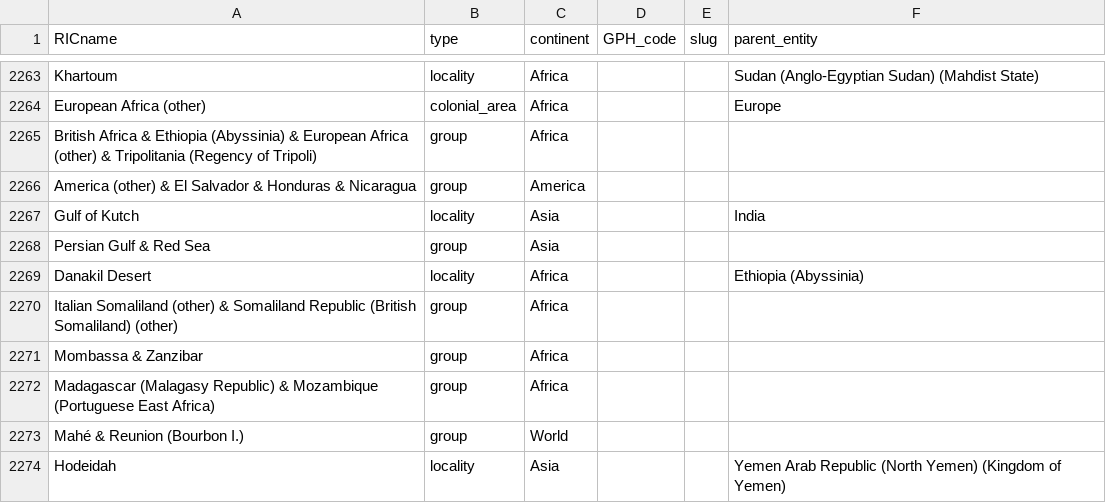
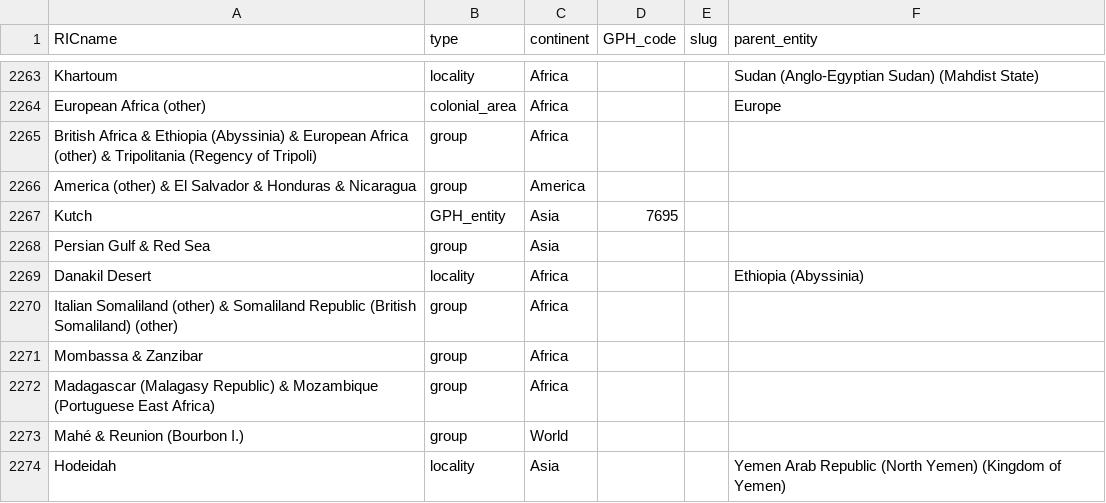
Before and after one commit to medialab/ricardo_data, a CSV file: data/RICentities.csv, drawn as a sheet; only a part is shown, gaps mark what is left out.

```diff
--- a/data/RICentities.csv
+++ b/data/RICentities.csv
@@ -2266,3 +2266,3 @@ British Africa & Ethiopia (Abyssinia) & European Africa (other) & Tripolitania (
 America (other) & El Salvador & Honduras & Nicaragua,group,America,,,
-Gulf of Kutch,locality,Asia,,,India
+Kutch,GPH_entity,Asia,7695,,
 Persian Gulf & Red Sea,group,Asia,,,
```
Also changed, not shown: data/entity_names.csv.
